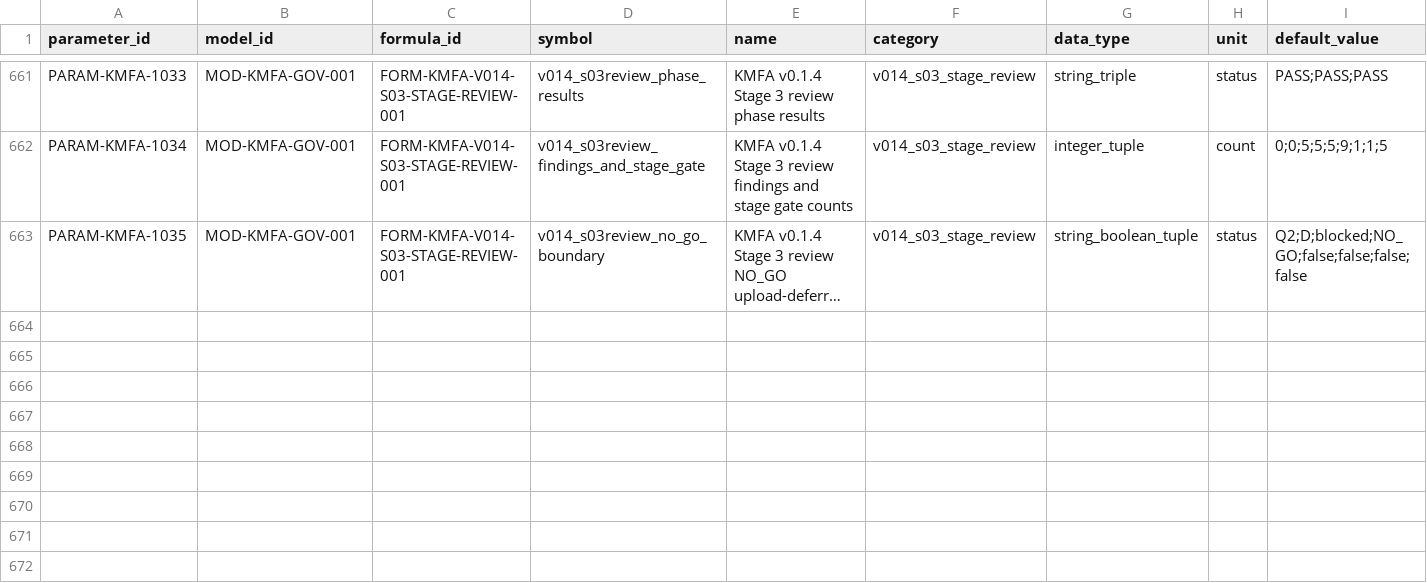
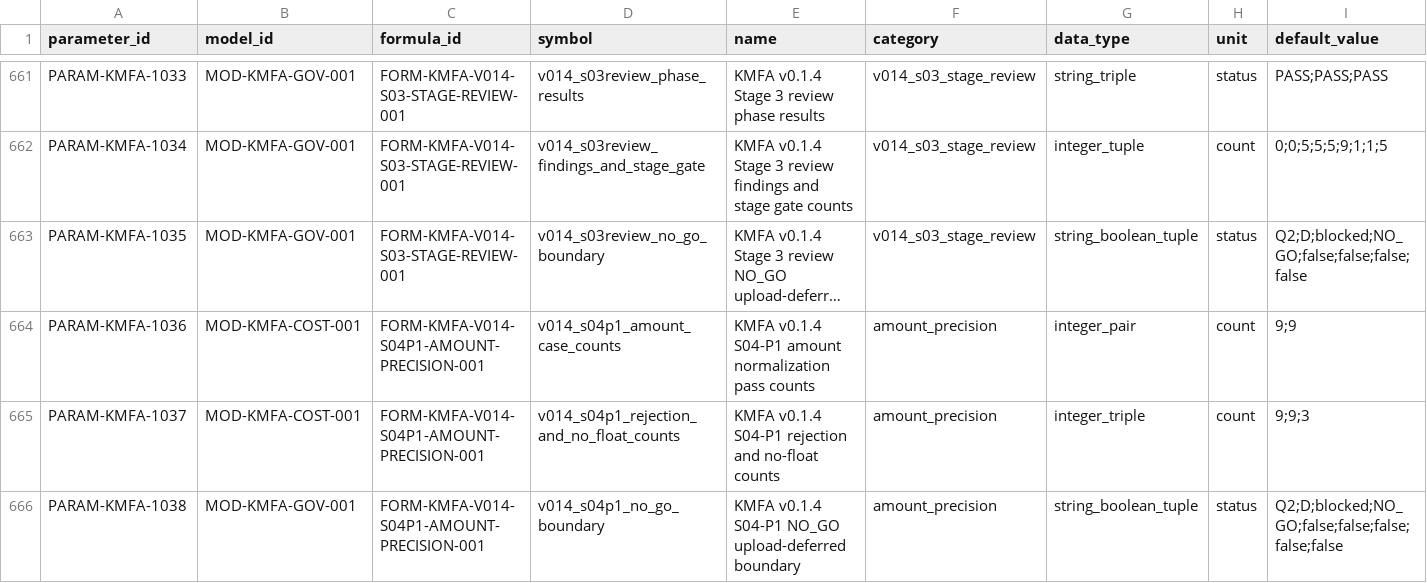
Before and after one commit to LinzeColin/KMOS, a CSV file: KMFA/docs/governance/parameter_registry.csv, drawn as a sheet; only a part is shown, gaps mark what is left out; long unchanged cells end in …; rows hold the shown columns only; the diff names each change by its address in the sheet, - before the commit and + after, or states it on an @@ line.

Commit message:
KMFA v014 S04-P1 amount precision

```diff
--- a/KMFA/docs/governance/parameter_registry.csv
+++ b/KMFA/docs/governance/parameter_registry.csv
+row 664: PARAM-KMFA-1036 | MOD-KMFA-COST-001 | FORM-KMFA-V014-S04P1-AMOUNT-PRECISION-001 | v014_s04p1_amount_case_counts | KMFA v0.1.4 S04-P1 amount normalization pass counts | amount_precision | integer_pair | count | 9;9
+row 665: PARAM-KMFA-1037 | MOD-KMFA-COST-001 | FORM-KMFA-V014-S04P1-AMOUNT-PRECISION-001 | v014_s04p1_rejection_and_no_float_counts | KMFA v0.1.4 S04-P1 rejection and no-float counts | amount_precision | integer_triple | count | 9;9;3
+row 666: PARAM-KMFA-1038 | MOD-KMFA-GOV-001 | FORM-KMFA-V014-S04P1-AMOUNT-PRECISION-001 | v014_s04p1_no_go_boundary | KMFA v0.1.4 S04-P1 NO_GO upload-deferred boundary | amount_precision | string_boolean_tuple | status | Q2;D;blocked;NO_GO;false;false;false;false;false
```
Also changed, not shown: KMFA/docs/governance/TRACEABILITY_MATRIX.csv, 27 other files.
